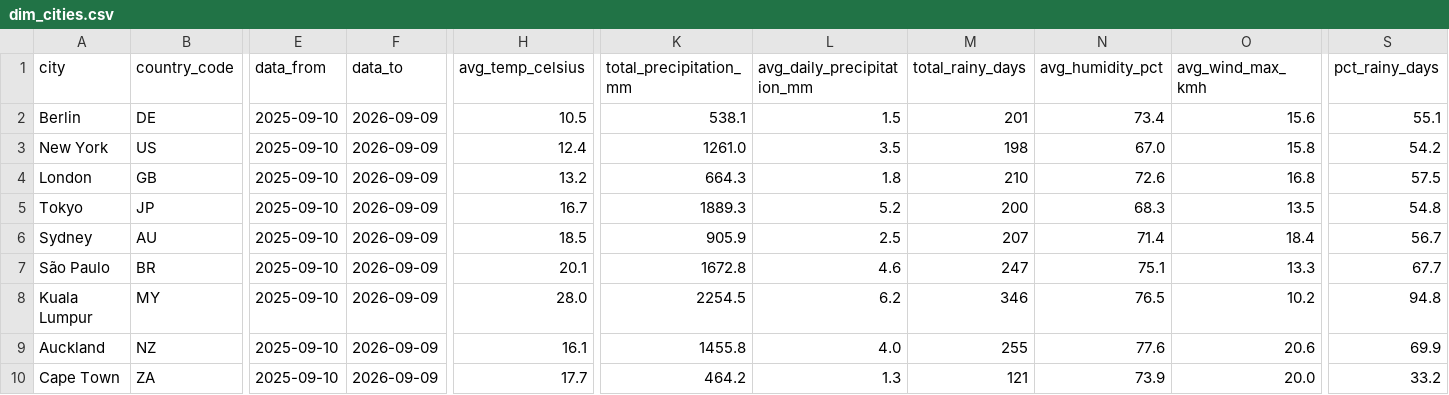
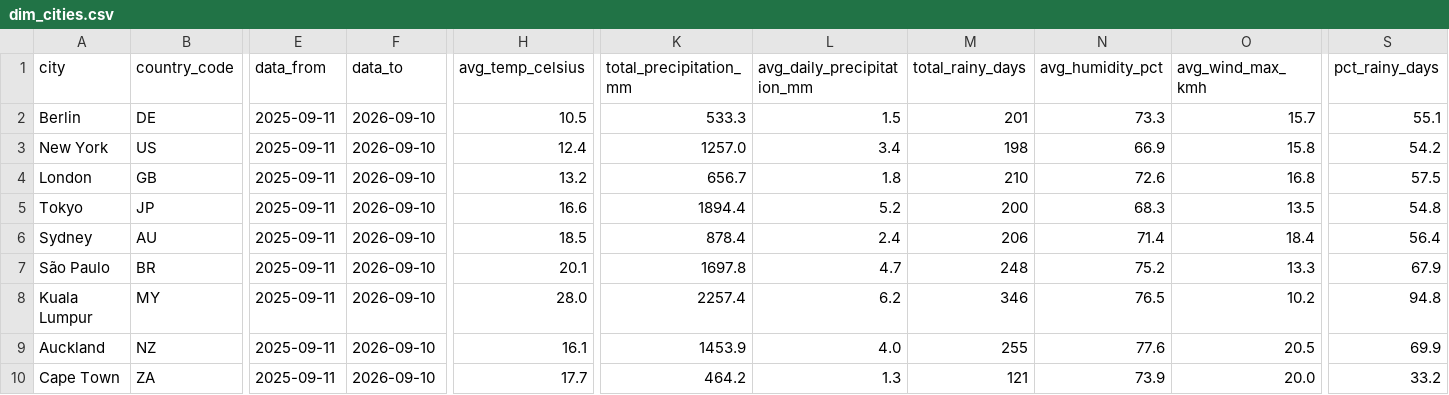
Before and after one commit to farahjaafar/analytics, a CSV file: weather-analytics-pipeline/evidence_dashboard/sources/weather/dim_cities.csv, drawn as a sheet; only a part is shown, gaps mark what is left out; the diff names each change by its address in the sheet, - before the commit and + after, or states it on an @@ line.

```diff
--- a/weather-analytics-pipeline/evidence_dashboard/sources/weather/dim_cities.csv
+++ b/weather-analytics-pipeline/evidence_dashboard/sources/weather/dim_cities.csv
-E2:E10 (data_from): 2025-09-10
+E2:E10 (data_from): 2025-09-11
-F2:F10 (data_to): 2026-09-09
+F2:F10 (data_to): 2026-09-10
-K2 (total_precipitation_mm): 538.1
+K2 (total_precipitation_mm): 533.3
-N2 (avg_humidity_pct): 73.4
+N2 (avg_humidity_pct): 73.3
-O2 (avg_wind_max_kmh): 15.6
+O2 (avg_wind_max_kmh): 15.7
-K3 (total_precipitation_mm): 1261.0
+K3 (total_precipitation_mm): 1257.0
-L3 (avg_daily_precipitation_mm): 3.5
+L3 (avg_daily_precipitation_mm): 3.4
-N3 (avg_humidity_pct): 67.0
+N3 (avg_humidity_pct): 66.9
-K4 (total_precipitation_mm): 664.3
+K4 (total_precipitation_mm): 656.7
-H5 (avg_temp_celsius): 16.7
+H5 (avg_temp_celsius): 16.6
-K5 (total_precipitation_mm): 1889.3
+K5 (total_precipitation_mm): 1894.4
-K6 (total_precipitation_mm): 905.9
+K6 (total_precipitation_mm): 878.4
-L6 (avg_daily_precipitation_mm): 2.5
+L6 (avg_daily_precipitation_mm): 2.4
-M6 (total_rainy_days): 207
+M6 (total_rainy_days): 206
-S6 (pct_rainy_days): 56.7
+S6 (pct_rainy_days): 56.4
-K7 (total_precipitation_mm): 1672.8
+K7 (total_precipitation_mm): 1697.8
-L7 (avg_daily_precipitation_mm): 4.6
+L7 (avg_daily_precipitation_mm): 4.7
-M7 (total_rainy_days): 247
+M7 (total_rainy_days): 248
-N7 (avg_humidity_pct): 75.1
+N7 (avg_humidity_pct): 75.2
-S7 (pct_rainy_days): 67.7
+S7 (pct_rainy_days): 67.9
-K8 (total_precipitation_mm): 2254.5
+K8 (total_precipitation_mm): 2257.4
-K9 (total_precipitation_mm): 1455.8
+K9 (total_precipitation_mm): 1453.9
-O9 (avg_wind_max_kmh): 20.6
+O9 (avg_wind_max_kmh): 20.5
```
Also changed, not shown: weather-analytics-pipeline/evidence_dashboard/sources/weather/fct_daily_weather.csv.
